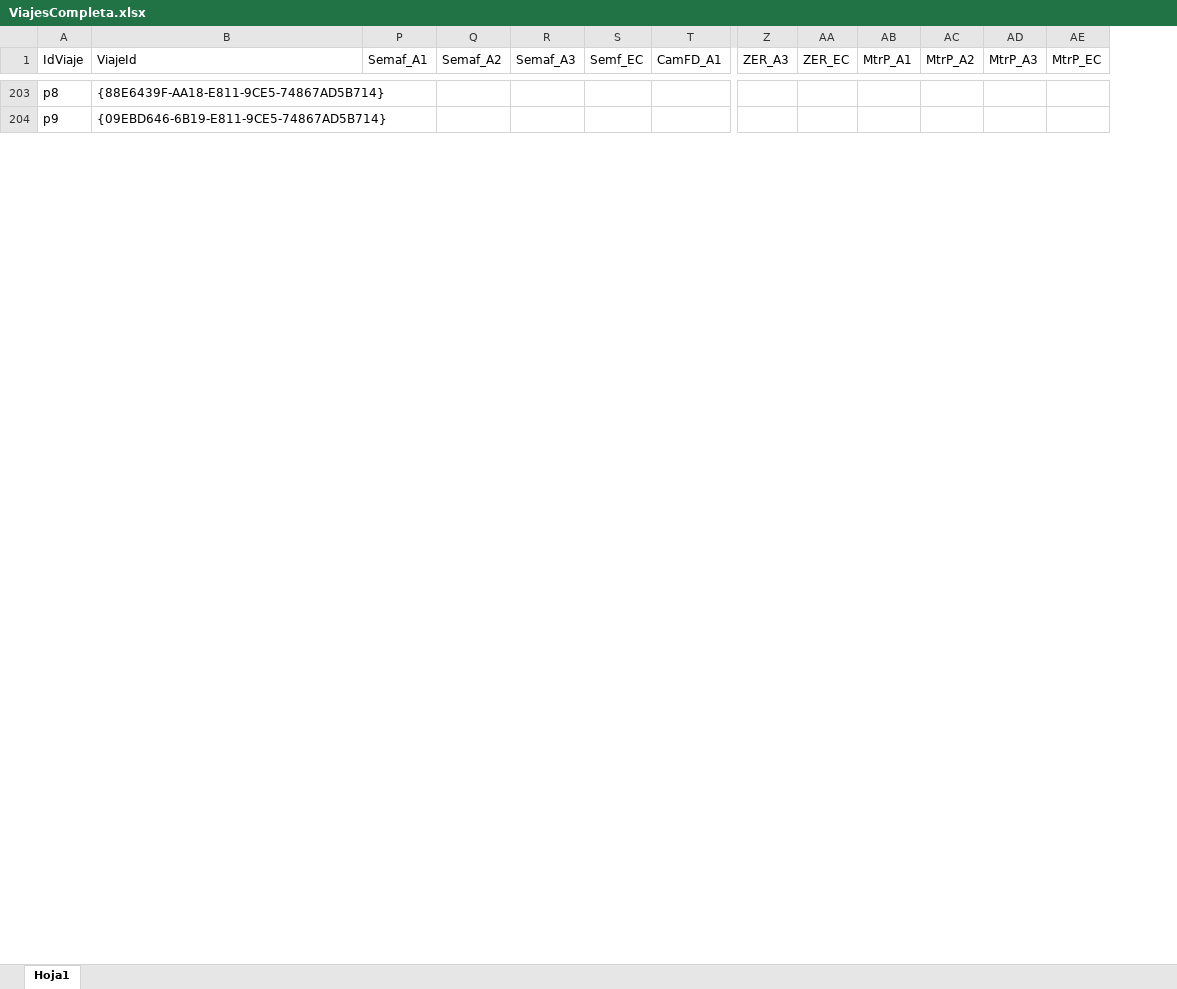
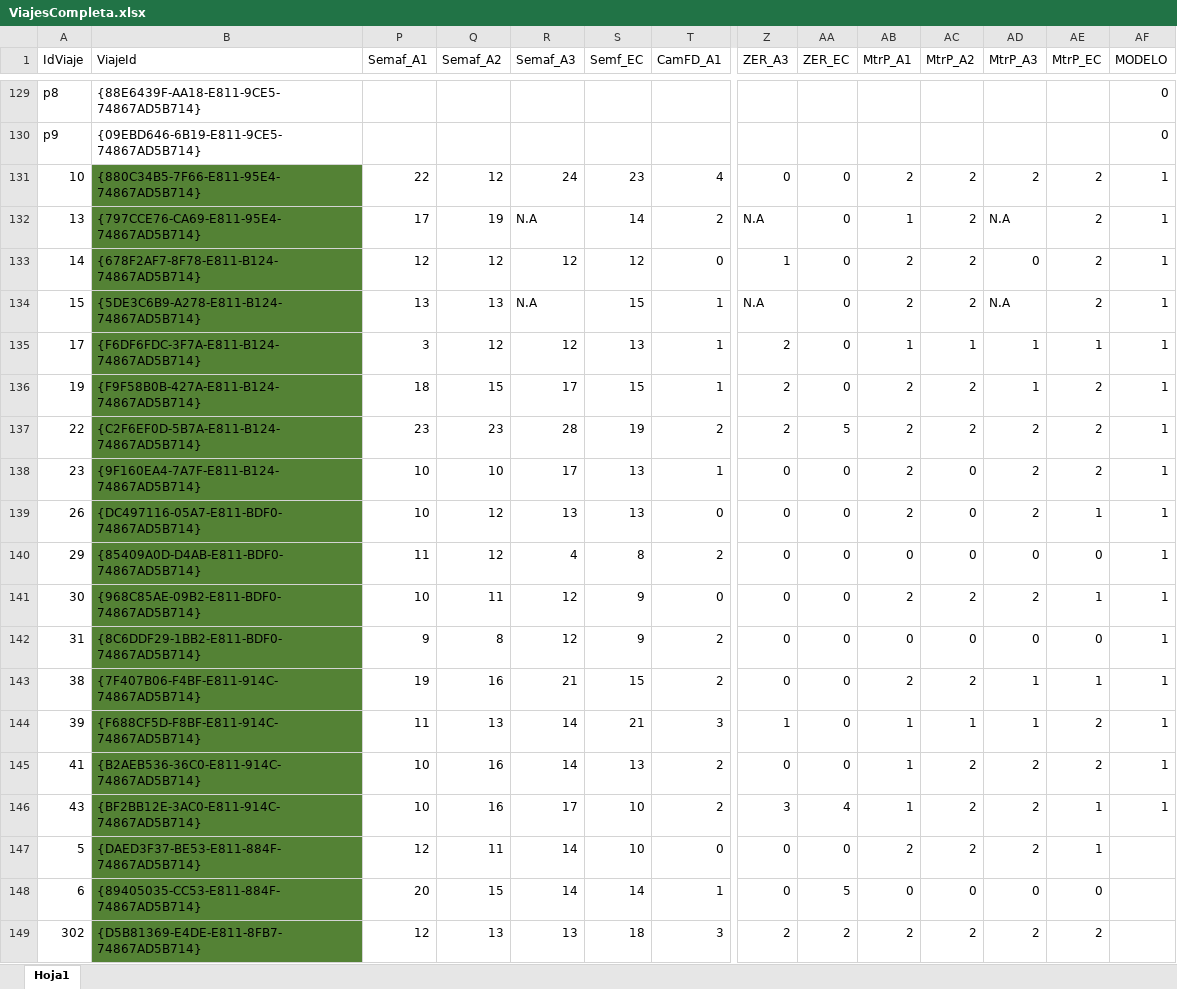
Before and after one commit to williz519/ModelosED, an Excel workbook: Resultados/ViajesCompleta.xlsx, sheet Hoja1, drawn as a sheet; only a part is shown, gaps mark what is left out; values as stored, in another font and other column widths than the file's, no borders; rows hold the shown columns only; the diff covers the shown part only; the diff names each change by its address in the sheet, - before the commit and + after, or states it on an @@ line.

```diff
--- a/Resultados/ViajesCompleta.xlsx (sheet Hoja1)
+++ b/Resultados/ViajesCompleta.xlsx (sheet Hoja1)
+column AF (MODELO), rows 129-130: 0 | 0
+row 131: 10 | {880C34B5-7F66-E811-95E4-74867AD5B714} | 22 | 12 | 24 | 23 | 4 | 0 | 0 | 2 | 2 | 2 | 2 | 1
+row 132: 13 | {797CCE76-CA69-E811-95E4-74867AD5B714} | 17 | 19 | N.A | 14 | 2 | N.A | 0 | 1 | 2 | N.A | 2 | 1
+row 133: 14 | {678F2AF7-8F78-E811-B124-74867AD5B714} | 12 | 12 | 12 | 12 | 0 | 1 | 0 | 2 | 2 | 0 | 2 | 1
+row 134: 15 | {5DE3C6B9-A278-E811-B124-74867AD5B714} | 13 | 13 | N.A | 15 | 1 | N.A | 0 | 2 | 2 | N.A | 2 | 1
+row 135: 17 | {F6DF6FDC-3F7A-E811-B124-74867AD5B714} | 3 | 12 | 12 | 13 | 1 | 2 | 0 | 1 | 1 | 1 | 1 | 1
+row 136: 19 | {F9F58B0B-427A-E811-B124-74867AD5B714} | 18 | 15 | 17 | 15 | 1 | 2 | 0 | 2 | 2 | 1 | 2 | 1
+row 137: 22 | {C2F6EF0D-5B7A-E811-B124-74867AD5B714} | 23 | 23 | 28 | 19 | 2 | 2 | 5 | 2 | 2 | 2 | 2 | 1
+row 138: 23 | {9F160EA4-7A7F-E811-B124-74867AD5B714} | 10 | 10 | 17 | 13 | 1 | 0 | 0 | 2 | 0 | 2 | 2 | 1
+row 139: 26 | {DC497116-05A7-E811-BDF0-74867AD5B714} | 10 | 12 | 13 | 13 | 0 | 0 | 0 | 2 | 0 | 2 | 1 | 1
+row 140: 29 | {85409A0D-D4AB-E811-BDF0-74867AD5B714} | 11 | 12 | 4 | 8 | 2 | 0 | 0 | 0 | 0 | 0 | 0 | 1
+row 141: 30 | {968C85AE-09B2-E811-BDF0-74867AD5B714} | 10 | 11 | 12 | 9 | 0 | 0 | 0 | 2 | 2 | 2 | 1 | 1
+row 142: 31 | {8C6DDF29-1BB2-E811-BDF0-74867AD5B714} | 9 | 8 | 12 | 9 | 2 | 0 | 0 | 0 | 0 | 0 | 0 | 1
+row 143: 38 | {7F407B06-F4BF-E811-914C-74867AD5B714} | 19 | 16 | 21 | 15 | 2 | 0 | 0 | 2 | 2 | 1 | 1 | 1
+row 144: 39 | {F688CF5D-F8BF-E811-914C-74867AD5B714} | 11 | 13 | 14 | 21 | 3 | 1 | 0 | 1 | 1 | 1 | 2 | 1
+row 145: 41 | {B2AEB536-36C0-E811-914C-74867AD5B714} | 10 | 16 | 14 | 13 | 2 | 0 | 0 | 1 | 2 | 2 | 2 | 1
+row 146: 43 | {BF2BB12E-3AC0-E811-914C-74867AD5B714} | 10 | 16 | 17 | 10 | 2 | 3 | 4 | 1 | 2 | 2 | 1 | 1
@@ row 2 moved to row 147: 5 @@
@@ row 3 moved to row 148: 6 @@
@@ row 20 moved to row 149: 302 @@
```
Also changed, not shown: 8 added rows, 24 removed rows, 47 moved rows, 317 edited cells and cell formats elsewhere in this sheet.
